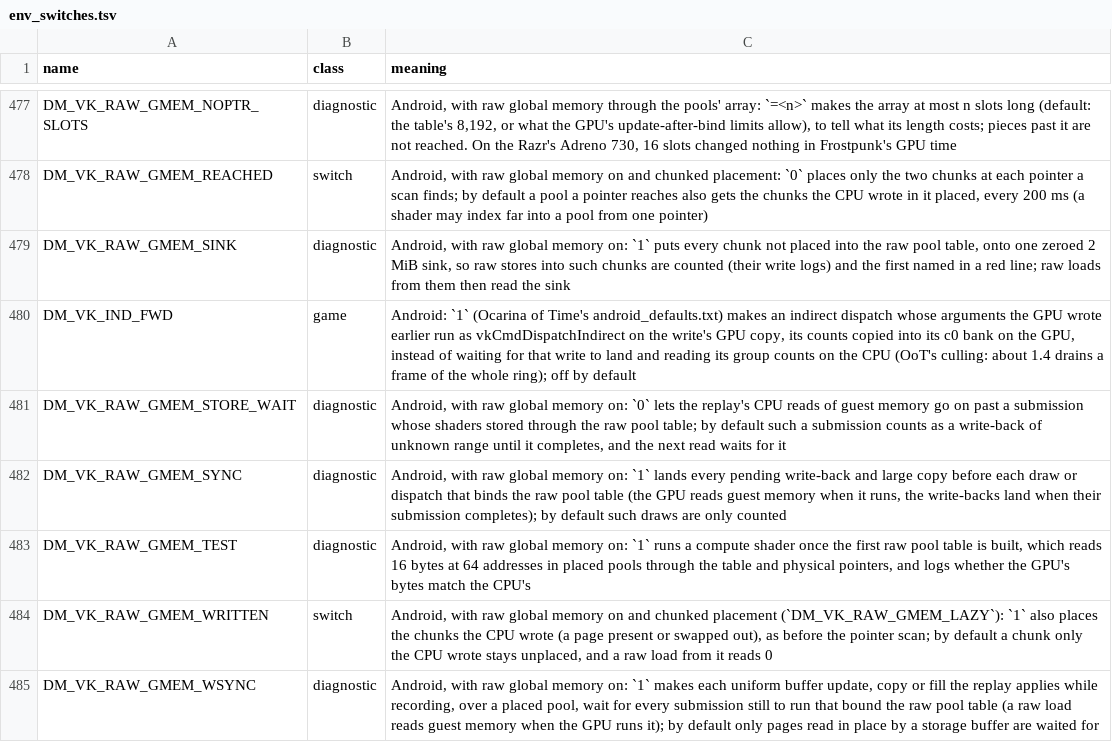
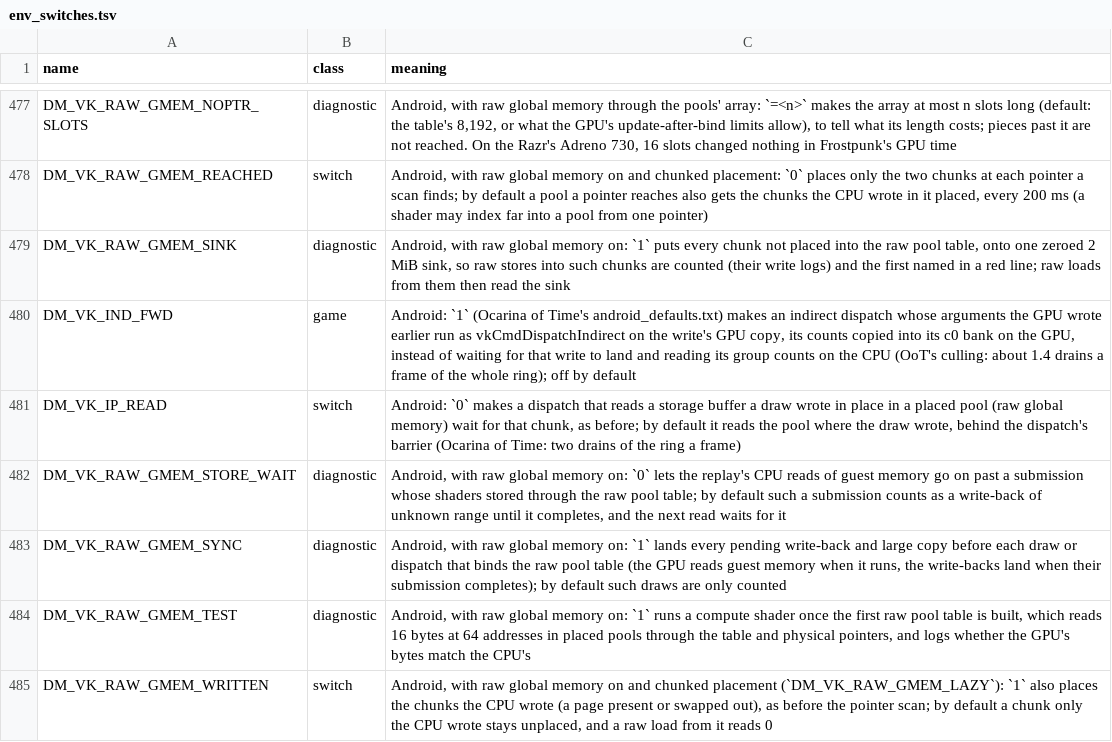
Before and after one commit to enjoyerofslop/droidnative, a TSV file: docs/env_switches.tsv, drawn as a sheet; only a part is shown, gaps mark what is left out; the shorter side is filled out with more unchanged rows; the diff names each change by its address in the sheet, - before the commit and + after, or states it on an @@ line.

```diff
--- a/docs/env_switches.tsv
+++ b/docs/env_switches.tsv
+row 481: DM_VK_IP_READ | switch | Android: `0` makes a dispatch that reads a storage buffer a draw wrote in place in a placed pool (raw global memory) wait for that chunk, as before; by default it reads the pool where the draw wrote, behind the dispatch's barrier (Ocarina of Time: two drains of the ring a frame)
```
Also changed, not shown: 4 other files.
